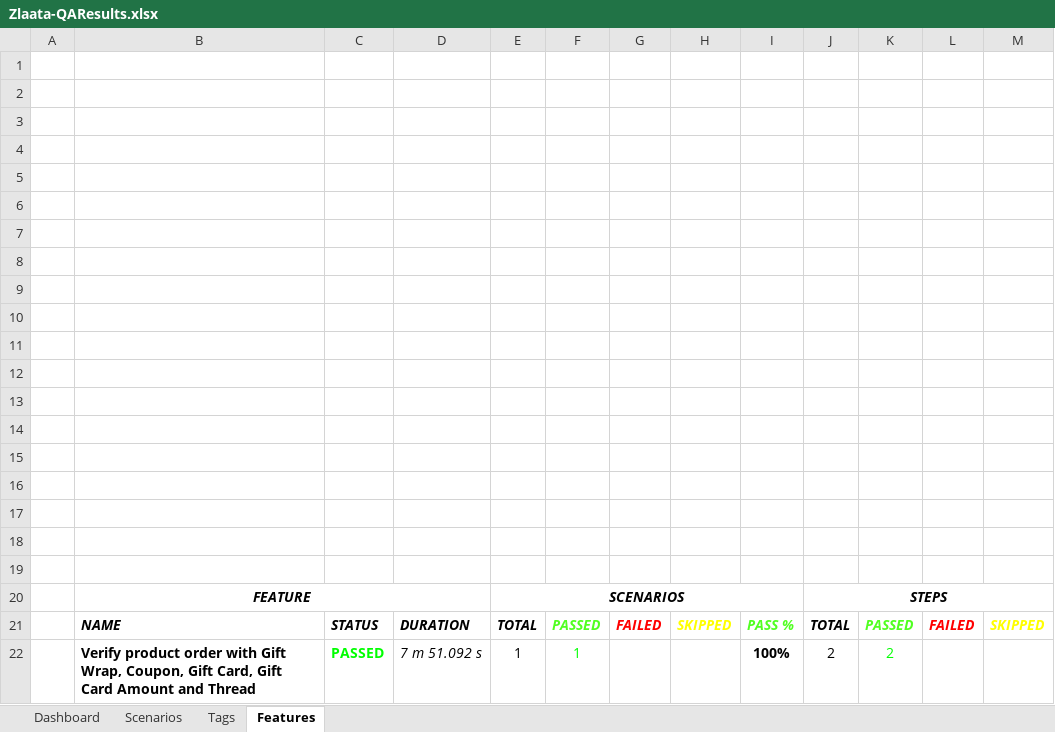
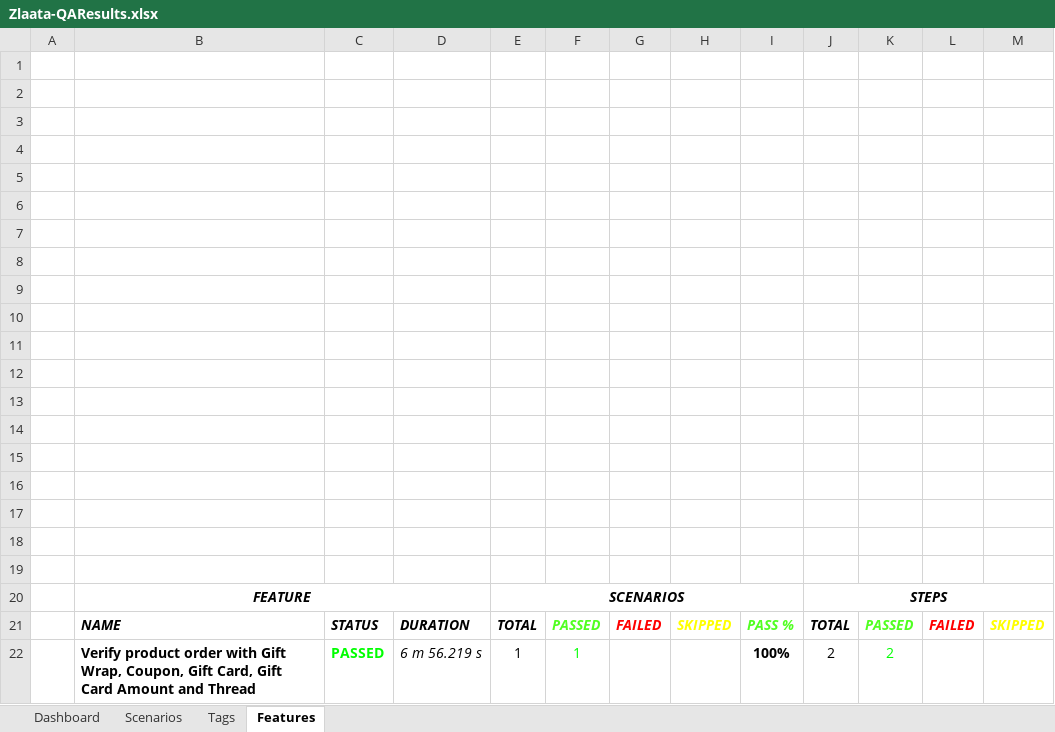
Before and after one commit to ZlaataAutomation/ZlaataQAserver, an Excel workbook: reports/Extent-Report/Zlaata-QAResults.xlsx, sheet Features, drawn as a sheet; values as stored, in another font and other column widths than the file's, no borders; charts and pictures not drawn; the diff names each change by its address in the sheet, - before the commit and + after, or states it on an @@ line.

```diff
--- a/reports/Extent-Report/Zlaata-QAResults.xlsx (sheet Features)
+++ b/reports/Extent-Report/Zlaata-QAResults.xlsx (sheet Features)
-D22: 7 m 51.092 s
+D22: 6 m 56.219 s
```
Also changed, not shown: sheet Scenarios, 26 other files.
